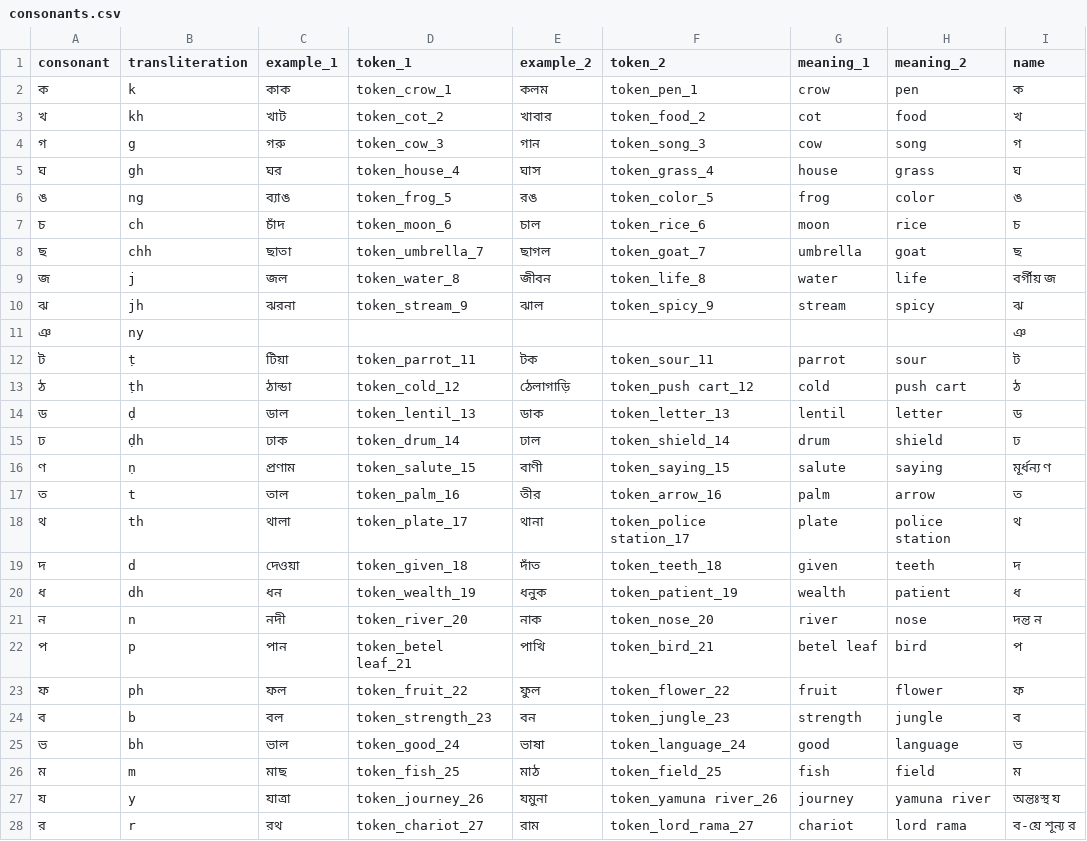
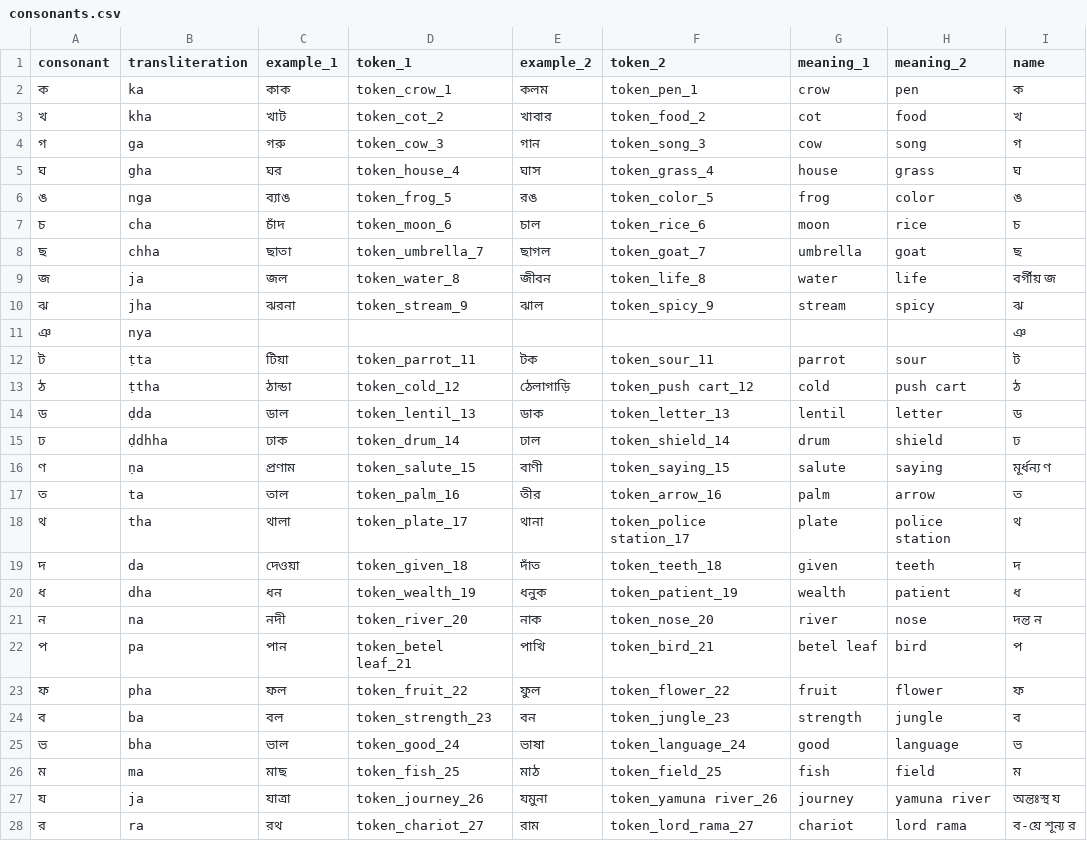
Before and after one commit to ArindamRoyC1/Learn_Bangla, a CSV file: consonants.csv, drawn as a sheet; only a part is shown; the diff covers the shown part only; the diff names each change by its address in the sheet, - before the commit and + after, or states it on an @@ line.

```diff
--- a/consonants.csv
+++ b/consonants.csv
-B2 (transliteration): k
+B2 (transliteration): ka
-B3 (transliteration): kh
+B3 (transliteration): kha
-B4 (transliteration): g
+B4 (transliteration): ga
-B5 (transliteration): gh
+B5 (transliteration): gha
-B6 (transliteration): ng
+B6 (transliteration): nga
-B7 (transliteration): ch
+B7 (transliteration): cha
-B8 (transliteration): chh
+B8 (transliteration): chha
-B9 (transliteration): j
+B9 (transliteration): ja
-B10 (transliteration): jh
+B10 (transliteration): jha
-B11 (transliteration): ny
+B11 (transliteration): nya
-B12 (transliteration): ṭ
+B12 (transliteration): ṭta
-B13 (transliteration): ṭh
+B13 (transliteration): ṭtha
-B14 (transliteration): ḍ
+B14 (transliteration): ḍda
-B15 (transliteration): ḍh
+B15 (transliteration): ḍdhha
-B16 (transliteration): ṇ
+B16 (transliteration): ṇa
-B17 (transliteration): t
+B17 (transliteration): ta
-B18 (transliteration): th
+B18 (transliteration): tha
-B19 (transliteration): d
+B19 (transliteration): da
-B20 (transliteration): dh
+B20 (transliteration): dha
-B21 (transliteration): n
+B21 (transliteration): na
-B22 (transliteration): p
+B22 (transliteration): pa
-B23 (transliteration): ph
+B23 (transliteration): pha
-B24 (transliteration): b
+B24 (transliteration): ba
-B25 (transliteration): bh
+B25 (transliteration): bha
-B26 (transliteration): m
+B26 (transliteration): ma
-B27 (transliteration): y
+B27 (transliteration): ja
-B28 (transliteration): r
+B28 (transliteration): ra
```
Also changed, not shown: 5 edited cells elsewhere in this file, vowels.csv.
